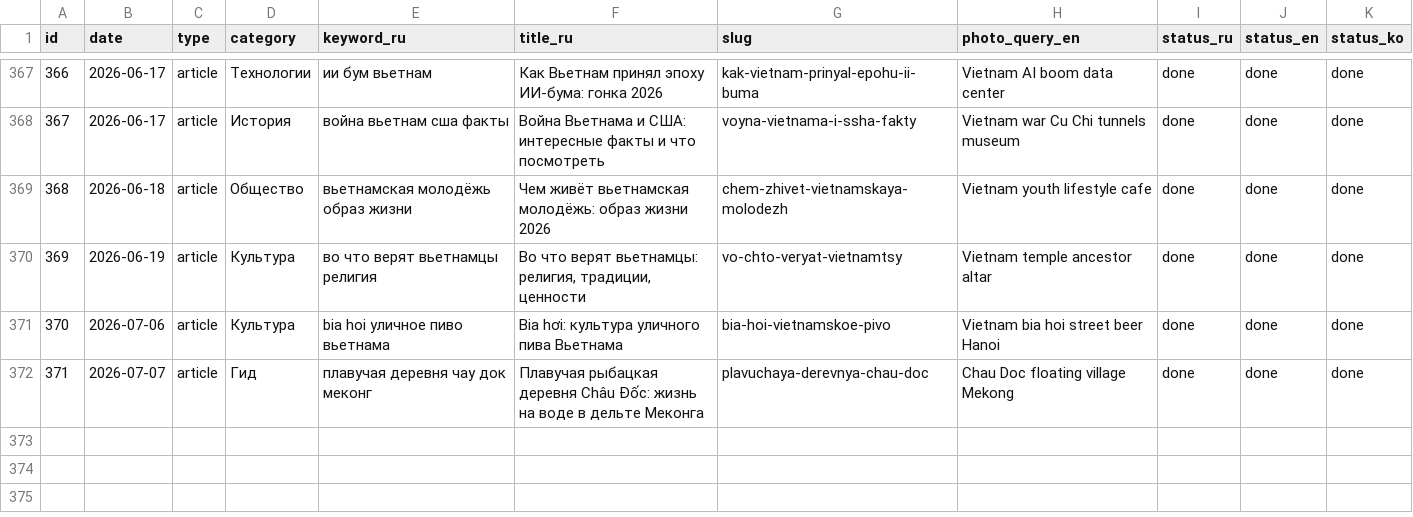
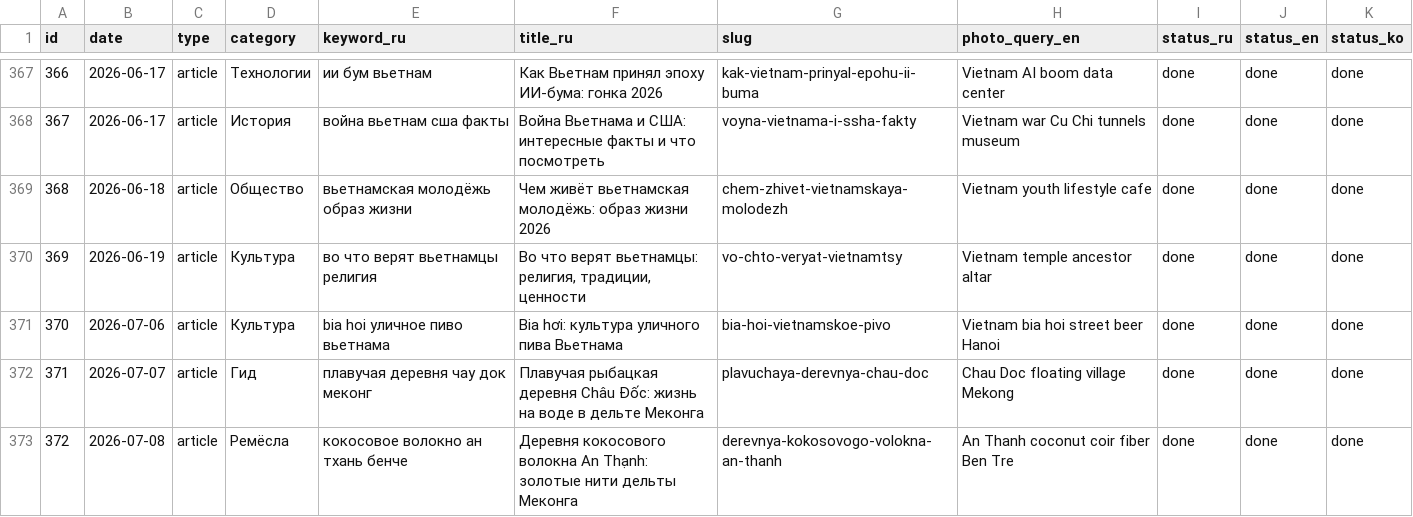
Before and after one commit to olegbabaskinam-dotcom/flowersnhatrang, a CSV file: seo/registry.csv, drawn as a sheet; only a part is shown, gaps mark what is left out.

Commit message:
Статья An Thạnh (id33): деревня кокосового волокна «золотые нити», RU/EN/KO, 5 фото

```diff
--- a/seo/registry.csv
+++ b/seo/registry.csv
@@ -372 +372,2 @@ id,date,type,category,keyword_ru,title_ru,slug,photo_query_en,status_ru,status_e
 371,2026-07-07,article,Гид,плавучая деревня чау док меконг,"Плавучая рыбацкая деревня Châu Đốc: жизнь на воде в дельте Меконга",plavuchaya-derevnya-chau-doc,Chau Doc floating village Mekong,done,done,done
+372,2026-07-08,article,Ремёсла,кокосовое волокно ан тхань бенче,"Деревня кокосового волокна An Thạnh: золотые нити дельты Меконга",derevnya-kokosovogo-volokna-an-thanh,An Thanh coconut coir fiber Ben Tre,done,done,done
```
Also changed, not shown: 13 other files.
